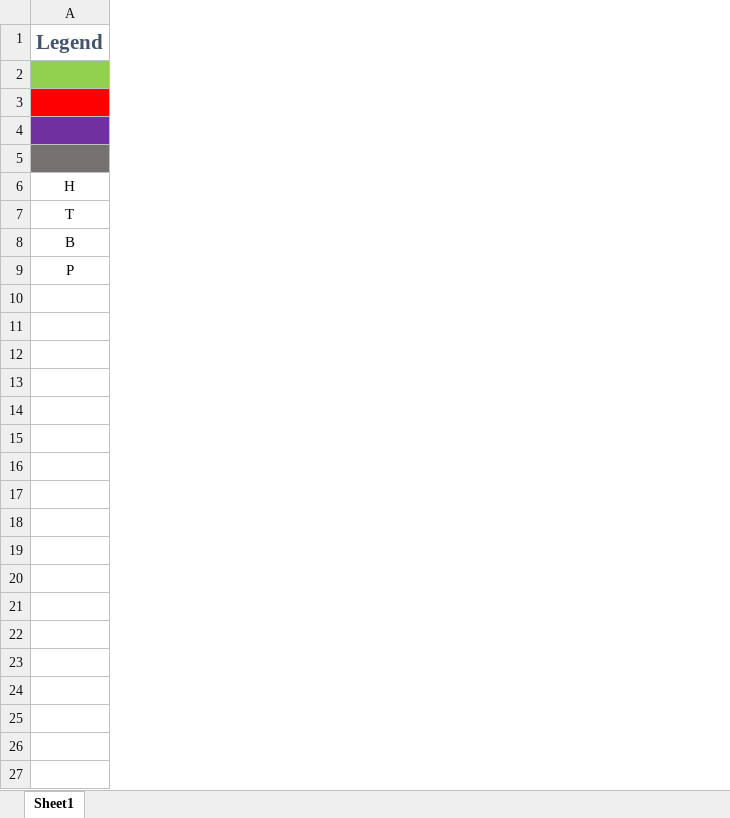
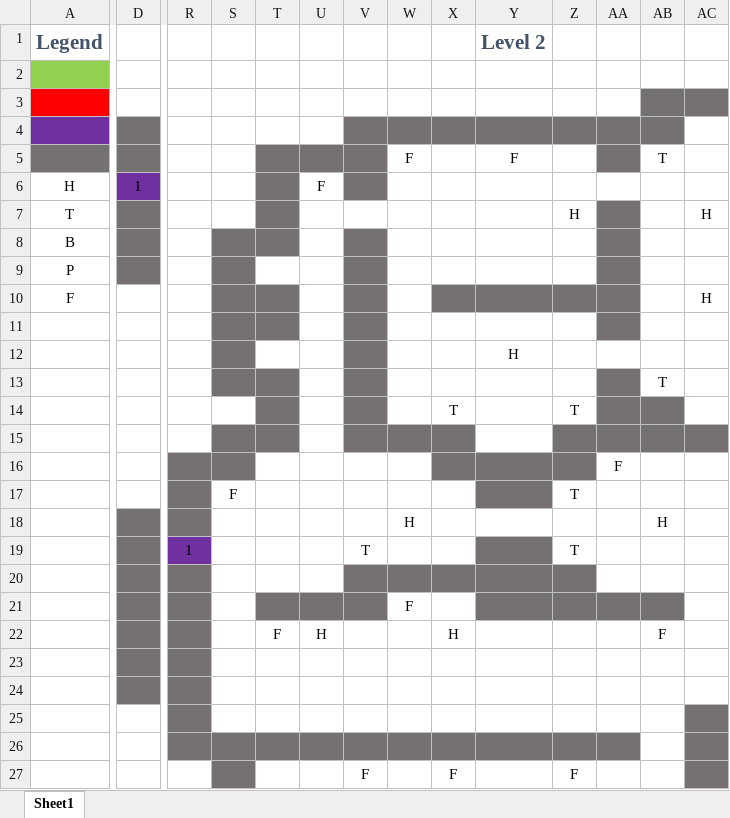
Before and after one commit to TrueFengTingGuo/C-Side-Scrolling-Game, an Excel workbook: Map.xlsx, sheet Sheet1, drawn as a sheet; only a part is shown, gaps mark what is left out; values as stored, in another font and other column widths than the file's, no borders; removed rows and columns are numbered as before the commit, all else as after; rows hold the shown columns only; the diff covers the shown part only; the diff names each change by its address in the sheet, - before the commit and + after, or states it on an @@ line.

Commit message:
added second and third level

```diff
--- a/Map.xlsx (sheet Sheet1)
+++ b/Map.xlsx (sheet Sheet1)
+column D, row 6: 1
+column R, row 19: 1
+column S, row 17: F
+column T, row 22: F
+column U, row 6: F; row 22: H
+column V, row 19: T
+column W, row 5: F; rows 18-21: H |  |  | F
+column X, rows 14-22: T |  |  |  |  |  |  |  | H
+column Y (Level 2), row 5: F; row 12: H
+column Z, row 7: H; rows 14-19: T |  |  | T |  | T
+column AA, row 16: F
+column AB, row 5: T; rows 13-22: T |  |  |  |  | H |  |  |  | F
+column AC, row 7: H
-row 10: (empty)
+row 10: F |  |  |  |  |  |  |  |  |  |  |  |  | H
-row 14: (empty)
+row 14:  |  |  |  |  |  |  |  | T |  | T
-row 17: (empty)
+row 17:  |  |  | F |  |  |  |  |  |  | T
-row 18: (empty)
+row 18:  |  |  |  |  |  |  | H |  |  |  |  | H
+row 23: (empty)
+row 24: (empty)
+row 25: (empty)
+row 26: (empty)
+row 27:  |  |  |  |  |  | F |  | F |  | F
```
Also changed, not shown: 23 added columns and 1 removed column elsewhere in this sheet.
